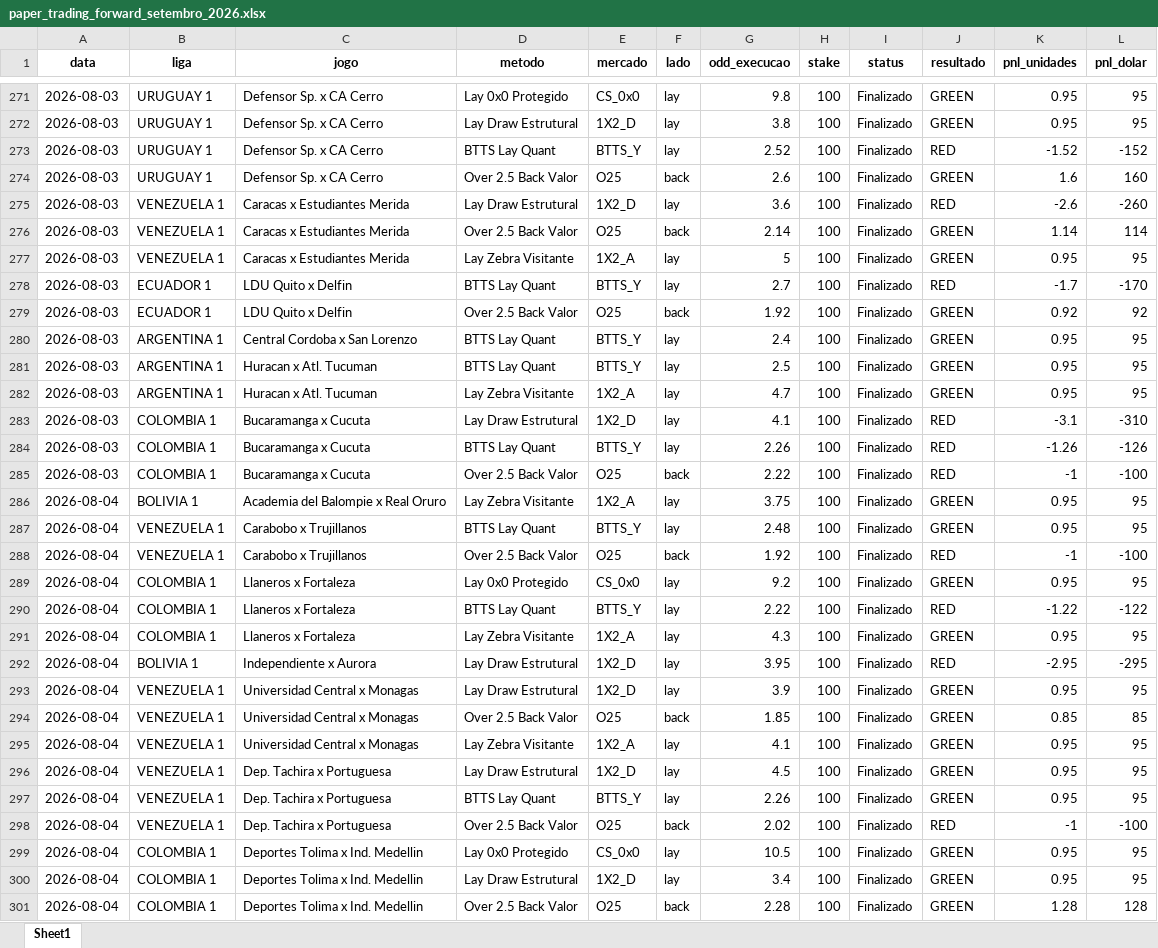
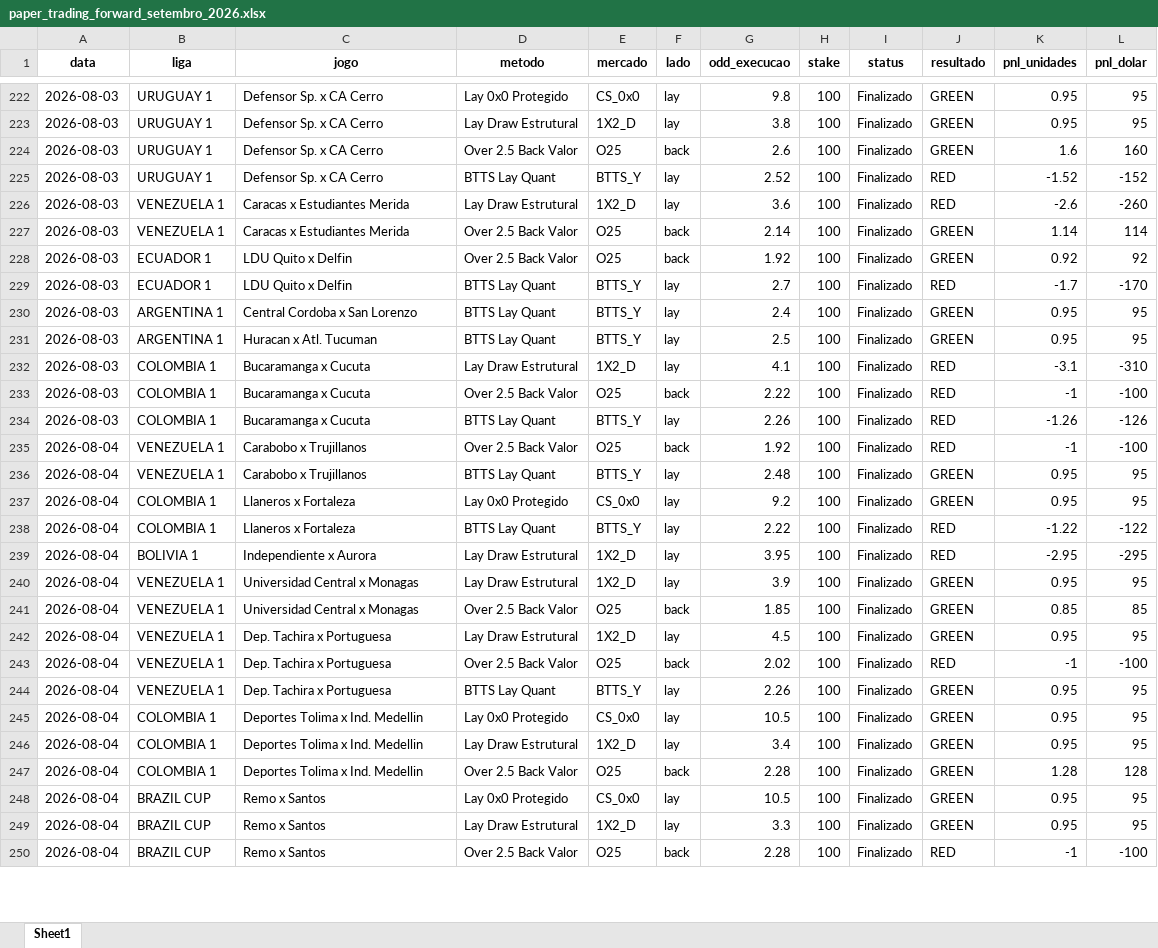
Before and after one commit to rpthiago/ARKAD_PROD, an Excel workbook: paper_trading_forward_setembro_2026.xlsx, sheet Sheet1, drawn as a sheet; only a part is shown, gaps mark what is left out; the shorter side is filled out with more unchanged rows; values as stored, in another font and other column widths than the file's, no borders; removed rows and columns are numbered as before the commit, all else as after; the diff covers the shown part only; the diff names each change by its address in the sheet, - before the commit and + after, or states it on an @@ line.

```diff
--- a/paper_trading_forward_setembro_2026.xlsx (sheet Sheet1)
+++ b/paper_trading_forward_setembro_2026.xlsx (sheet Sheet1)
@@ row 274 moved to row 224: 2026-08-03 @@
-B228 (liga): VENEZUELA 1
+B228 (liga): ECUADOR 1
-C228 (jogo): Caracas x Estudiantes Merida
+C228 (jogo): LDU Quito x Delfin
-D228 (metodo): Lay Zebra Visitante
+D228 (metodo): Over 2.5 Back Valor
-E228 (mercado): 1X2_A
+E228 (mercado): O25
-F228 (lado): lay
+F228 (lado): back
-G228 (odd_execucao): 5
+G228 (odd_execucao): 1.92
-K228 (pnl_unidades): 0.95
+K228 (pnl_unidades): 0.92
-L228 (pnl_dolar): 95
+L228 (pnl_dolar): 92
-row 279: 2026-08-03 | ECUADOR 1 | LDU Quito x Delfin | Over 2.5 Back Valor | O25 | back | 1.92 | 100 | Finalizado | GREEN | 0.92 | 92
-row 282: 2026-08-03 | ARGENTINA 1 | Huracan x Atl. Tucuman | Lay Zebra Visitante | 1X2_A | lay | 4.7 | 100 | Finalizado | GREEN | 0.95 | 95
@@ row 285 moved to row 233: 2026-08-03 @@
-B235 (liga): BOLIVIA 1
+B235 (liga): VENEZUELA 1
-C235 (jogo): Academia del Balompie x Real Oruro
+C235 (jogo): Carabobo x Trujillanos
-D235 (metodo): Lay Zebra Visitante
+D235 (metodo): Over 2.5 Back Valor
-E235 (mercado): 1X2_A
+E235 (mercado): O25
-F235 (lado): lay
+F235 (lado): back
-G235 (odd_execucao): 3.75
+G235 (odd_execucao): 1.92
-J235 (resultado): GREEN
+J235 (resultado): RED
-K235 (pnl_unidades): 0.95
+K235 (pnl_unidades): -1
-L235 (pnl_dolar): 95
+L235 (pnl_dolar): -100
-row 288: 2026-08-04 | VENEZUELA 1 | Carabobo x Trujillanos | Over 2.5 Back Valor | O25 | back | 1.92 | 100 | Finalizado | RED | -1 | -100
-row 291: 2026-08-04 | COLOMBIA 1 | Llaneros x Fortaleza | Lay Zebra Visitante | 1X2_A | lay | 4.3 | 100 | Finalizado | GREEN | 0.95 | 95
-row 295: 2026-08-04 | VENEZUELA 1 | Universidad Central x Monagas | Lay Zebra Visitante | 1X2_A | lay | 4.1 | 100 | Finalizado | GREEN | 0.95 | 95
@@ row 298 moved to row 243: 2026-08-04 @@
```
Also changed, not shown: 68 removed rows, 20 moved rows and 8 edited cells elsewhere in this sheet, 3 other files.
